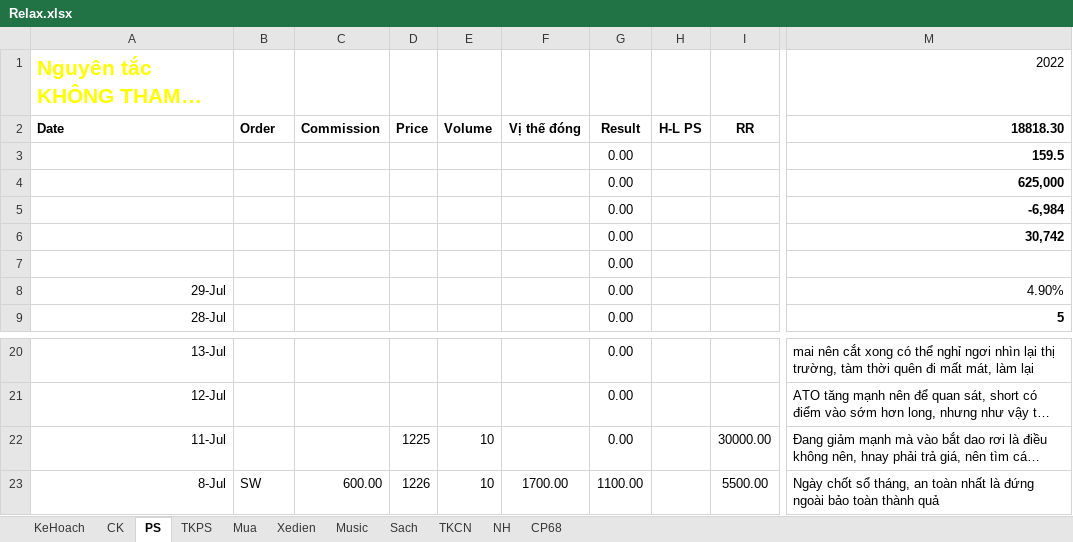
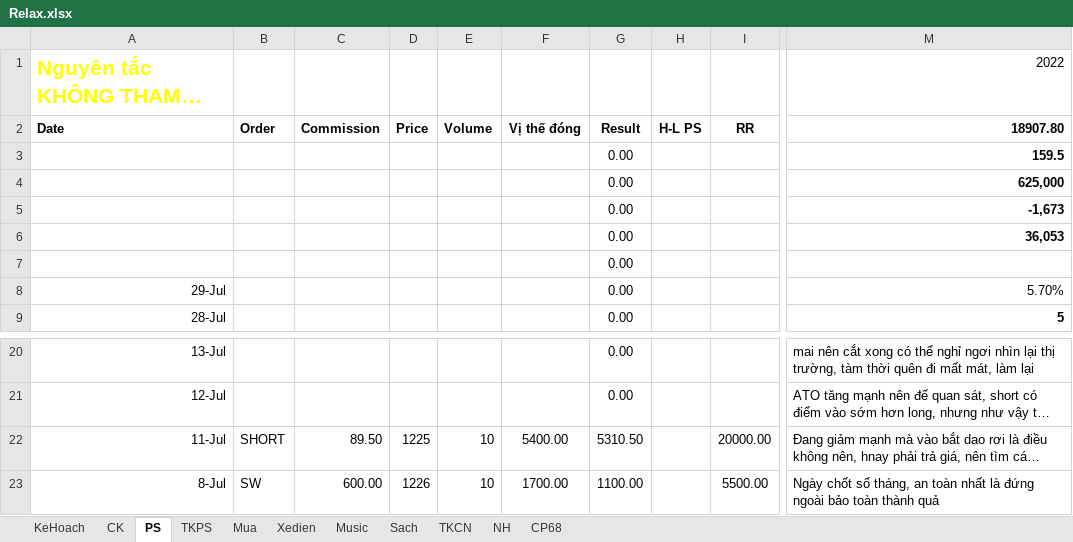
Before and after one commit to TrungDaoDEV/git_add_files, an Excel workbook: Relax.xlsx, sheet PS, drawn as a sheet; only a part is shown, gaps mark what is left out; long unchanged cells end in …; values as stored, in another font and other column widths than the file's, no borders; table styles not drawn; the diff names each change by its address in the sheet, - before the commit and + after, or states it on an @@ line.

Commit message:
cập nhật kết ủa sáng 11-7

```diff
--- a/Relax.xlsx (sheet PS)
+++ b/Relax.xlsx (sheet PS)
-M2: 18818.30
+M2: 18907.80
-M5: -6,984
+M5: -1,673
-M6: 30,742
+M6: 36,053
-M8: 4.90%
+M8: 5.70%
-B22: (empty)
+B22: SHORT
-C22: (empty)
+C22: 89.50
-F22: (empty)
+F22: 5400.00
-G22: 0.00
+G22: 5310.50
-I22: 30000.00
+I22: 20000.00
```
Also changed, not shown: sheet CK.
